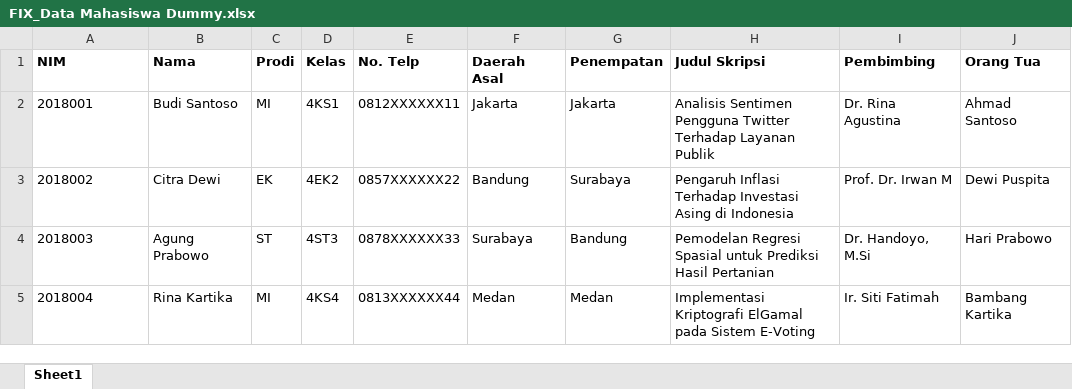
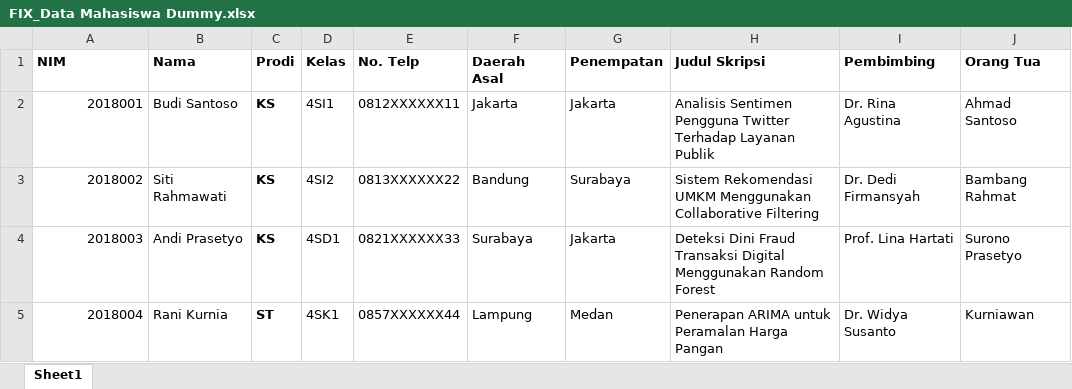
Before and after one commit to Aris33340/hostingrpl, an Excel workbook: Dummy Data/FIX_Data Mahasiswa Dummy.xlsx, sheet Sheet1, drawn as a sheet; only a part is shown; values as stored, in another font and other column widths than the file's, no borders; the diff covers the shown part only; the diff names each change by its address in the sheet, - before the commit and + after, or states it on an @@ line.

```diff
--- a/Dummy Data/FIX_Data Mahasiswa Dummy.xlsx (sheet Sheet1)
+++ b/Dummy Data/FIX_Data Mahasiswa Dummy.xlsx (sheet Sheet1)
-A2:A5 alignment: left
+A2:A5 alignment: right
-C2 (Prodi): MI
+C2 (Prodi): KS
-C2:C5 bold: off
+C2:C5 bold: on
-D2 (Kelas): 4KS1
+D2 (Kelas): 4SI1
-B3 (Nama): Citra Dewi
+B3 (Nama): Siti Rahmawati
-C3 (Prodi): EK
+C3 (Prodi): KS
-D3 (Kelas): 4EK2
+D3 (Kelas): 4SI2
-E3 (No. Telp): 0857XXXXXX22
+E3 (No. Telp): 0813XXXXXX22
-H3 (Judul Skripsi): Pengaruh Inflasi Terhadap Investasi Asing di Indonesia
+H3 (Judul Skripsi): Sistem Rekomendasi UMKM Menggunakan Collaborative Filtering
-I3 (Pembimbing): Prof. Dr. Irwan M
+I3 (Pembimbing): Dr. Dedi Firmansyah
-J3 (Orang Tua): Dewi Puspita
+J3 (Orang Tua): Bambang Rahmat
-B4 (Nama): Agung Prabowo
+B4 (Nama): Andi Prasetyo
-C4 (Prodi): ST
+C4 (Prodi): KS
-D4 (Kelas): 4ST3
+D4 (Kelas): 4SD1
-E4 (No. Telp): 0878XXXXXX33
+E4 (No. Telp): 0821XXXXXX33
-G4 (Penempatan): Bandung
+G4 (Penempatan): Jakarta
-H4 (Judul Skripsi): Pemodelan Regresi Spasial untuk Prediksi Hasil Pertanian
+H4 (Judul Skripsi): Deteksi Dini Fraud Transaksi Digital Menggunakan Random Forest
-I4 (Pembimbing): Dr. Handoyo, M.Si
+I4 (Pembimbing): Prof. Lina Hartati
-J4 (Orang Tua): Hari Prabowo
+J4 (Orang Tua): Surono Prasetyo
-B5 (Nama): Rina Kartika
+B5 (Nama): Rani Kurnia
-C5 (Prodi): MI
+C5 (Prodi): ST
-D5 (Kelas): 4KS4
+D5 (Kelas): 4SK1
-E5 (No. Telp): 0813XXXXXX44
+E5 (No. Telp): 0857XXXXXX44
-F5 (Daerah Asal): Medan
+F5 (Daerah Asal): Lampung
-H5 (Judul Skripsi): Implementasi Kriptografi ElGamal pada Sistem E-Voting
+H5 (Judul Skripsi): Penerapan ARIMA untuk Peramalan Harga Pangan
-I5 (Pembimbing): Ir. Siti Fatimah
+I5 (Pembimbing): Dr. Widya Susanto
-J5 (Orang Tua): Bambang Kartika
+J5 (Orang Tua): Kurniawan
```
Also changed, not shown: 229 edited cells and cell formats elsewhere in this sheet, 18 other files.
